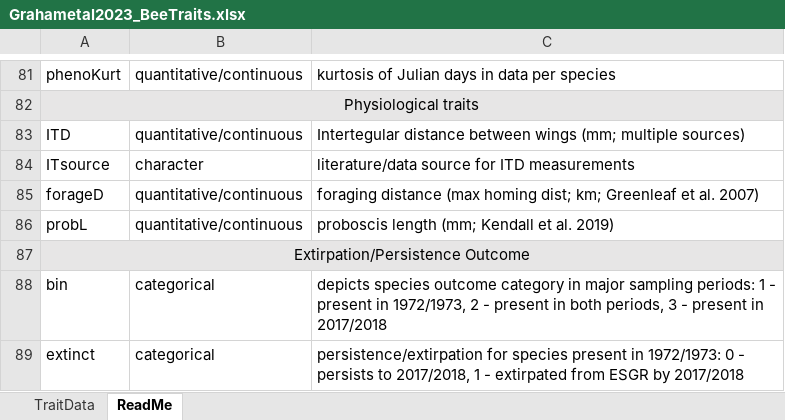
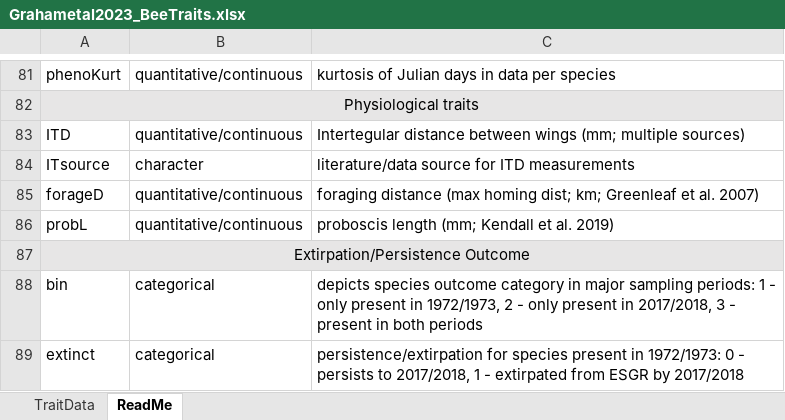
Before and after one commit to prglaum/historicalBeeRecords_ESGR, an Excel workbook: data/Grahametal2023_BeeTraits.xlsx, sheet ReadMe, drawn as a sheet; only a part is shown, gaps mark what is left out; values as stored, in another font and other column widths than the file's, no borders; the diff names each change by its address in the sheet, - before the commit and + after, or states it on an @@ line.

Commit message:
Add files via upload
found typo, fixed it

```diff
--- a/data/Grahametal2023_BeeTraits.xlsx (sheet ReadMe)
+++ b/data/Grahametal2023_BeeTraits.xlsx (sheet ReadMe)
-C88: …1 - present in 1972/1973, 2 - present in both periods, 3 - present in 2017/2018
+C88: …1 - only present in 1972/1973, 2 - only present in 2017/2018, 3 - present in both periods
```
